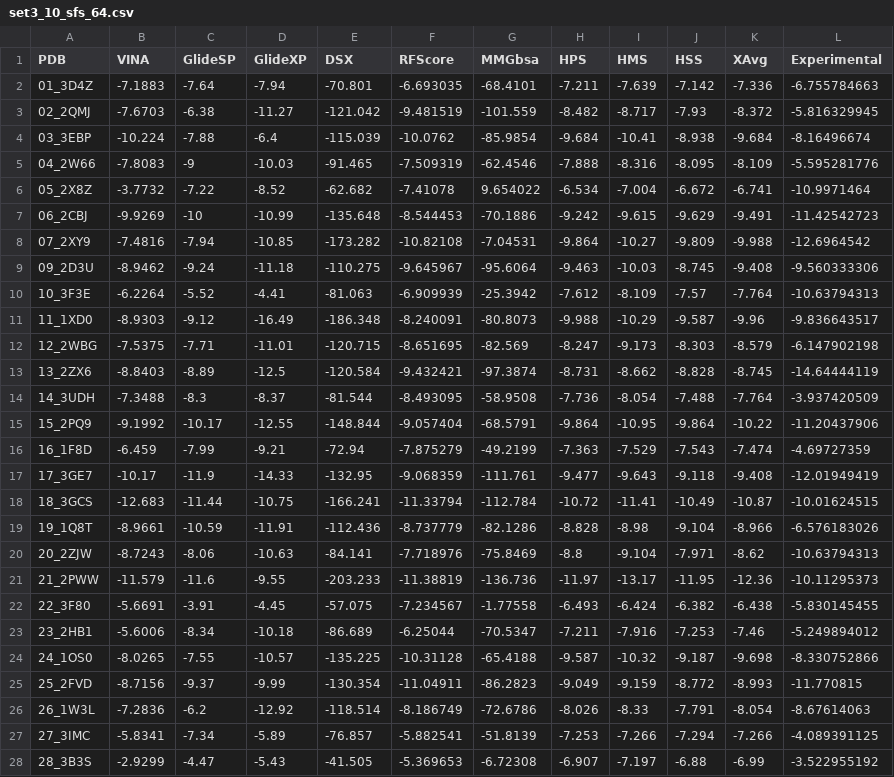
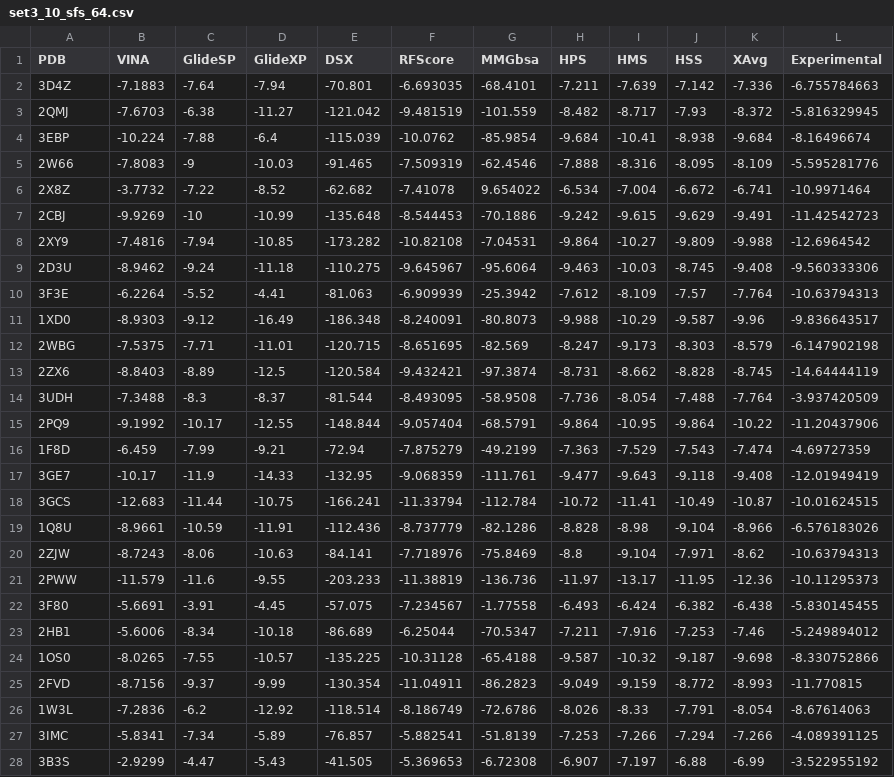
Before and after one commit to gabrielahrlr/BindingAffinity-Prediction, a CSV file: datasets/PL_MIN/fw1/set3_10_sfs_64.csv, drawn as a sheet; only a part is shown; the diff covers the shown part only.

```diff
--- a/datasets/PL_MIN/fw1/set3_10_sfs_64.csv
+++ b/datasets/PL_MIN/fw1/set3_10_sfs_64.csv
@@ -1,28 +1,28 @@
 PDB,VINA,GlideSP,GlideXP,DSX,RFScore,MMGbsa,HPS,HMS,HSS,XAvg ,Experimental
-01_3D4Z,-7.1883,-7.64,-7.94,-70.801,-6.693035,-68.4101,-7.211,-7.639,-7.142,-7.336,-6.755784663
-02_2QMJ,-7.6703,-6.38,-11.27,-121.042,-9.481519,-101.559,-8.482,-8.717,-7.93,-8.372,-5.816329945
-03_3EBP,-10.224,-7.88,-6.4,-115.039,-10.0762,-85.9854,-9.684,-10.41,-8.938,-9.684,-8.16496674
-04_2W66,-7.8083,-9,-10.03,-91.465,-7.509319,-62.4546,-7.888,-8.316,-8.095,-8.109,-5.595281776
-05_2X8Z,-3.7732,-7.22,-8.52,-62.682,-7.41078,9.654022,-6.534,-7.004,-6.672,-6.741,-10.9971464
-06_2CBJ,-9.9269,-10,-10.99,-135.648,-8.544453,-70.1886,-9.242,-9.615,-9.629,-9.491,-11.42542723
-07_2XY9,-7.4816,-7.94,-10.85,-173.282,-10.82108,-7.04531,-9.864,-10.27,-9.809,-9.988,-12.6964542
-09_2D3U,-8.9462,-9.24,-11.18,-110.275,-9.645967,-95.6064,-9.463,-10.03,-8.745,-9.408,-9.560333306
-10_3F3E,-6.2264,-5.52,-4.41,-81.063,-6.909939,-25.3942,-7.612,-8.109,-7.57,-7.764,-10.63794313
-11_1XD0,-8.9303,-9.12,-16.49,-186.348,-8.240091,-80.8073,-9.988,-10.29,-9.587,-9.96,-9.836643517
-12_2WBG,-7.5375,-7.71,-11.01,-120.715,-8.651695,-82.569,-8.247,-9.173,-8.303,-8.579,-6.147902198
-13_2ZX6,-8.8403,-8.89,-12.5,-120.584,-9.432421,-97.3874,-8.731,-8.662,-8.828,-8.745,-14.64444119
-14_3UDH,-7.3488,-8.3,-8.37,-81.544,-8.493095,-58.9508,-7.736,-8.054,-7.488,-7.764,-3.937420509
-15_2PQ9,-9.1992,-10.17,-12.55,-148.844,-9.057404,-68.5791,-9.864,-10.95,-9.864,-10.22,-11.20437906
-16_1F8D,-6.459,-7.99,-9.21,-72.94,-7.875279,-49.2199,-7.363,-7.529,-7.543,-7.474,-4.69727359
-17_3GE7,-10.17,-11.9,-14.33,-132.95,-9.068359,-111.761,-9.477,-9.643,-9.118,-9.408,-12.01949419
-18_3GCS,-12.683,-11.44,-10.75,-166.241,-11.33794,-112.784,-10.72,-11.41,-10.49,-10.87,-10.01624515
-19_1Q8T,-8.9661,-10.59,-11.91,-112.436,-8.737779,-82.1286,-8.828,-8.98,-9.104,-8.966,-6.576183026
-20_2ZJW,-8.7243,-8.06,-10.63,-84.141,-7.718976,-75.8469,-8.8,-9.104,-7.971,-8.62,-10.63794313
-21_2PWW,-11.579,-11.6,-9.55,-203.233,-11.38819,-136.736,-11.97,-13.17,-11.95,-12.36,-10.11295373
-22_3F80,-5.6691,-3.91,-4.45,-57.075,-7.234567,-1.77558,-6.493,-6.424,-6.382,-6.438,-5.830145455
-23_2HB1,-5.6006,-8.34,-10.18,-86.689,-6.25044,-70.5347,-7.211,-7.916,-7.253,-7.46,-5.249894012
-24_1OS0,-8.0265,-7.55,-10.57,-135.225,-10.31128,-65.4188,-9.587,-10.32,-9.187,-9.698,-8.330752866
-25_2FVD,-8.7156,-9.37,-9.99,-130.354,-11.04911,-86.2823,-9.049,-9.159,-8.772,-8.993,-11.770815
-26_1W3L,-7.2836,-6.2,-12.92,-118.514,-8.186749,-72.6786,-8.026,-8.33,-7.791,-8.054,-8.67614063
-27_3IMC,-5.8341,-7.34,-5.89,-76.857,-5.882541,-51.8139,-7.253,-7.266,-7.294,-7.266,-4.089391125
-28_3B3S,-2.9299,-4.47,-5.43,-41.505,-5.369653,-6.72308,-6.907,-7.197,-6.88,-6.99,-3.522955192
+3D4Z,-7.1883,-7.64,-7.94,-70.801,-6.693035,-68.4101,-7.211,-7.639,-7.142,-7.336,-6.755784663
+2QMJ,-7.6703,-6.38,-11.27,-121.042,-9.481519,-101.559,-8.482,-8.717,-7.93,-8.372,-5.816329945
+3EBP,-10.224,-7.88,-6.4,-115.039,-10.0762,-85.9854,-9.684,-10.41,-8.938,-9.684,-8.16496674
+2W66,-7.8083,-9,-10.03,-91.465,-7.509319,-62.4546,-7.888,-8.316,-8.095,-8.109,-5.595281776
+2X8Z,-3.7732,-7.22,-8.52,-62.682,-7.41078,9.654022,-6.534,-7.004,-6.672,-6.741,-10.9971464
+2CBJ,-9.9269,-10,-10.99,-135.648,-8.544453,-70.1886,-9.242,-9.615,-9.629,-9.491,-11.42542723
+2XY9,-7.4816,-7.94,-10.85,-173.282,-10.82108,-7.04531,-9.864,-10.27,-9.809,-9.988,-12.6964542
+2D3U,-8.9462,-9.24,-11.18,-110.275,-9.645967,-95.6064,-9.463,-10.03,-8.745,-9.408,-9.560333306
+3F3E,-6.2264,-5.52,-4.41,-81.063,-6.909939,-25.3942,-7.612,-8.109,-7.57,-7.764,-10.63794313
+1XD0,-8.9303,-9.12,-16.49,-186.348,-8.240091,-80.8073,-9.988,-10.29,-9.587,-9.96,-9.836643517
+2WBG,-7.5375,-7.71,-11.01,-120.715,-8.651695,-82.569,-8.247,-9.173,-8.303,-8.579,-6.147902198
+2ZX6,-8.8403,-8.89,-12.5,-120.584,-9.432421,-97.3874,-8.731,-8.662,-8.828,-8.745,-14.64444119
+3UDH,-7.3488,-8.3,-8.37,-81.544,-8.493095,-58.9508,-7.736,-8.054,-7.488,-7.764,-3.937420509
+2PQ9,-9.1992,-10.17,-12.55,-148.844,-9.057404,-68.5791,-9.864,-10.95,-9.864,-10.22,-11.20437906
+1F8D,-6.459,-7.99,-9.21,-72.94,-7.875279,-49.2199,-7.363,-7.529,-7.543,-7.474,-4.69727359
+3GE7,-10.17,-11.9,-14.33,-132.95,-9.068359,-111.761,-9.477,-9.643,-9.118,-9.408,-12.01949419
+3GCS,-12.683,-11.44,-10.75,-166.241,-11.33794,-112.784,-10.72,-11.41,-10.49,-10.87,-10.01624515
+1Q8U,-8.9661,-10.59,-11.91,-112.436,-8.737779,-82.1286,-8.828,-8.98,-9.104,-8.966,-6.576183026
+2ZJW,-8.7243,-8.06,-10.63,-84.141,-7.718976,-75.8469,-8.8,-9.104,-7.971,-8.62,-10.63794313
+2PWW,-11.579,-11.6,-9.55,-203.233,-11.38819,-136.736,-11.97,-13.17,-11.95,-12.36,-10.11295373
+3F80,-5.6691,-3.91,-4.45,-57.075,-7.234567,-1.77558,-6.493,-6.424,-6.382,-6.438,-5.830145455
+2HB1,-5.6006,-8.34,-10.18,-86.689,-6.25044,-70.5347,-7.211,-7.916,-7.253,-7.46,-5.249894012
+1OS0,-8.0265,-7.55,-10.57,-135.225,-10.31128,-65.4188,-9.587,-10.32,-9.187,-9.698,-8.330752866
+2FVD,-8.7156,-9.37,-9.99,-130.354,-11.04911,-86.2823,-9.049,-9.159,-8.772,-8.993,-11.770815
+1W3L,-7.2836,-6.2,-12.92,-118.514,-8.186749,-72.6786,-8.026,-8.33,-7.791,-8.054,-8.67614063
+3IMC,-5.8341,-7.34,-5.89,-76.857,-5.882541,-51.8139,-7.253,-7.266,-7.294,-7.266,-4.089391125
+3B3S,-2.9299,-4.47,-5.43,-41.505,-5.369653,-6.72308,-6.907,-7.197,-6.88,-6.99,-3.522955192
```
Also changed, not shown: 37 edited cells elsewhere in this file, datasets/PLW_MIN/fw1/set2_10_sfs_191.csv, datasets/PLW_MIN/fw1/set2_5_sfs_191.csv, 29 other files.
